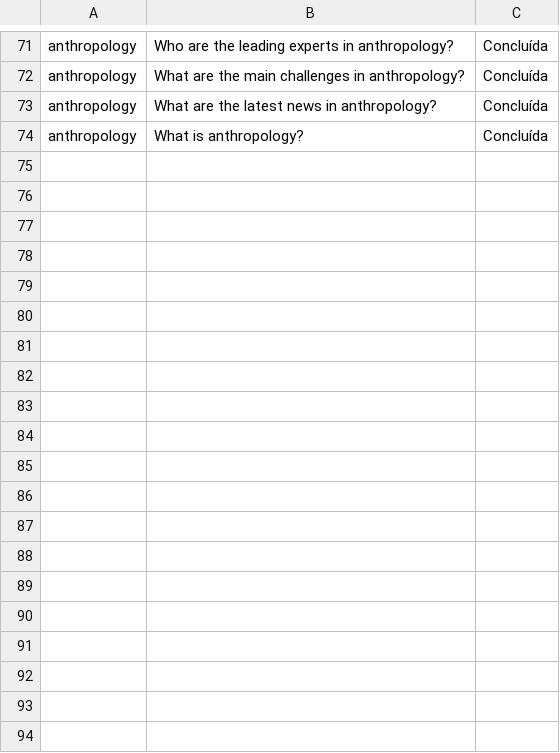
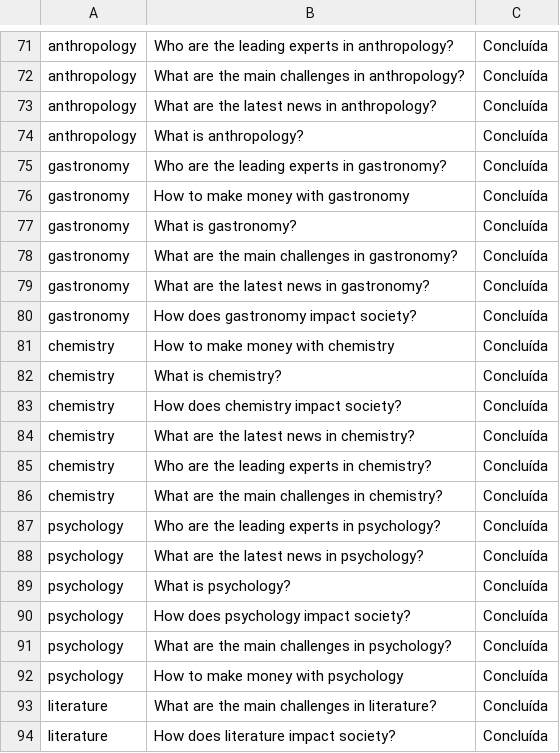
Before and after one commit to MisaAndrejezieski/AutoPes.py, a CSV file: resultados_pesquisas.csv, drawn as a sheet; only a part is shown, gaps mark what is left out; the diff covers the shown part only; the diff names each change by its address in the sheet, - before the commit and + after, or states it on an @@ line.

```diff
--- a/resultados_pesquisas.csv
+++ b/resultados_pesquisas.csv
+row 75: gastronomy | Who are the leading experts in gastronomy? | Concluída
+row 76: gastronomy | How to make money with gastronomy | Concluída
+row 77: gastronomy | What is gastronomy? | Concluída
+row 78: gastronomy | What are the main challenges in gastronomy? | Concluída
+row 79: gastronomy | What are the latest news in gastronomy? | Concluída
+row 80: gastronomy | How does gastronomy impact society? | Concluída
+row 81: chemistry | How to make money with chemistry | Concluída
+row 82: chemistry | What is chemistry? | Concluída
+row 83: chemistry | How does chemistry impact society? | Concluída
+row 84: chemistry | What are the latest news in chemistry? | Concluída
+row 85: chemistry | Who are the leading experts in chemistry? | Concluída
+row 86: chemistry | What are the main challenges in chemistry? | Concluída
+row 87: psychology | Who are the leading experts in psychology? | Concluída
+row 88: psychology | What are the latest news in psychology? | Concluída
+row 89: psychology | What is psychology? | Concluída
+row 90: psychology | How does psychology impact society? | Concluída
+row 91: psychology | What are the main challenges in psychology? | Concluída
+row 92: psychology | How to make money with psychology | Concluída
+row 93: literature | What are the main challenges in literature? | Concluída
+row 94: literature | How does literature impact society? | Concluída
```
Also changed, not shown: 16 added rows elsewhere in this file, 1 other file.
